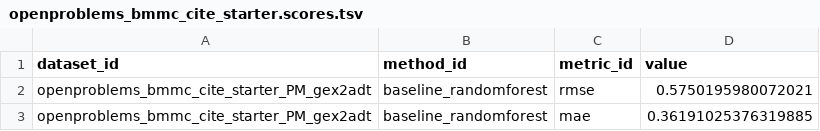
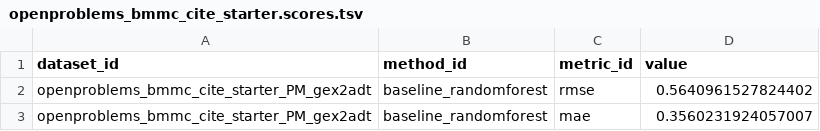
Before and after one commit to openproblems-bio/neurips2021_multimodal_viash, a TSV file: resources_test/predict_modality/openproblems_bmmc_cite_starter/openproblems_bmmc_cite_starter.scores.tsv, drawn as a sheet.

Commit message:
* Subsample number of cells for the Predict Modality task to 1000.

```diff
--- a/resources_test/predict_modality/openproblems_bmmc_cite_starter/openproblems_bmmc_cite_starter.scores.tsv
+++ b/resources_test/predict_modality/openproblems_bmmc_cite_starter/openproblems_bmmc_cite_starter.scores.tsv
@@ -1,3 +1,3 @@
 dataset_id	method_id	metric_id	value
-openproblems_bmmc_cite_starter_PM_gex2adt	baseline_randomforest	rmse	0.5750195980072021
-openproblems_bmmc_cite_starter_PM_gex2adt	baseline_randomforest	mae	0.36191025376319885
+openproblems_bmmc_cite_starter_PM_gex2adt	baseline_randomforest	rmse	0.5640961527824402
+openproblems_bmmc_cite_starter_PM_gex2adt	baseline_randomforest	mae	0.3560231924057007
```
Also changed, not shown: resources_test/predict_modality/openproblems_bmmc_multiome_starter/openproblems_bmmc_multiome_starter.scores.tsv, 14 other files.
